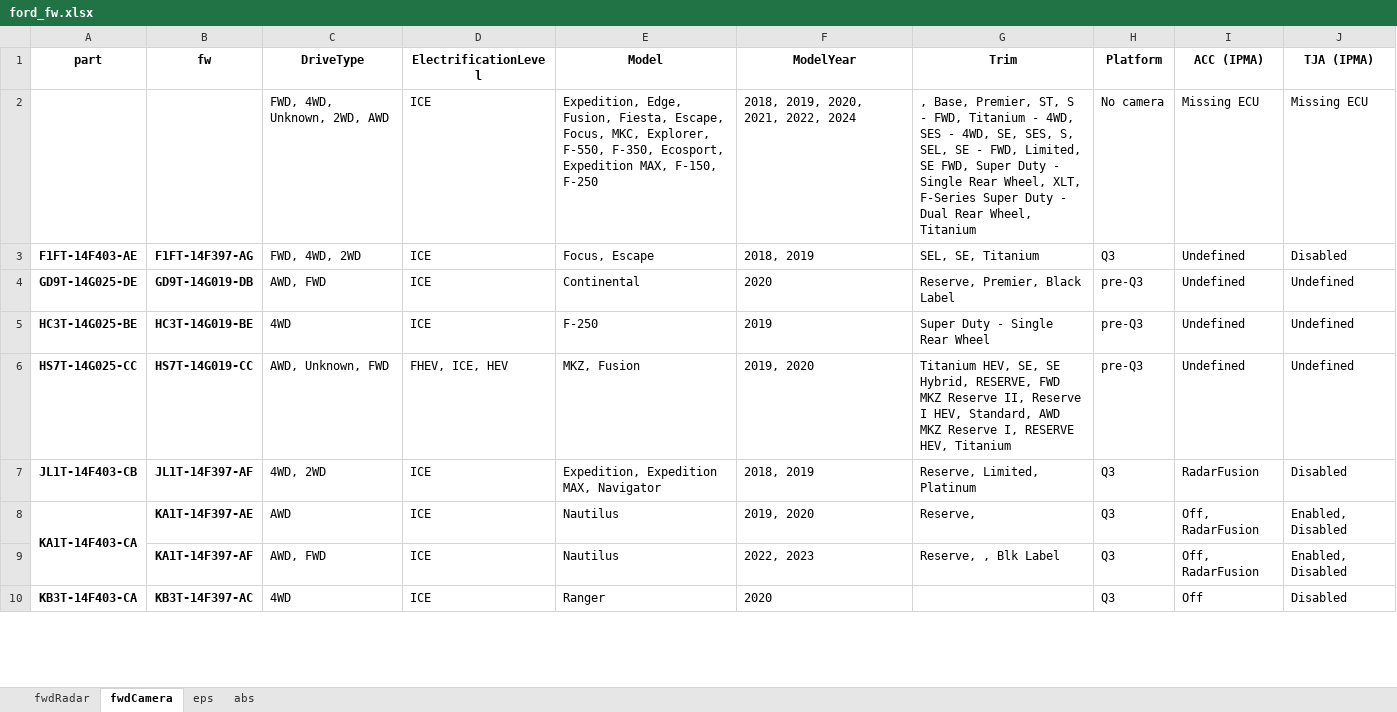
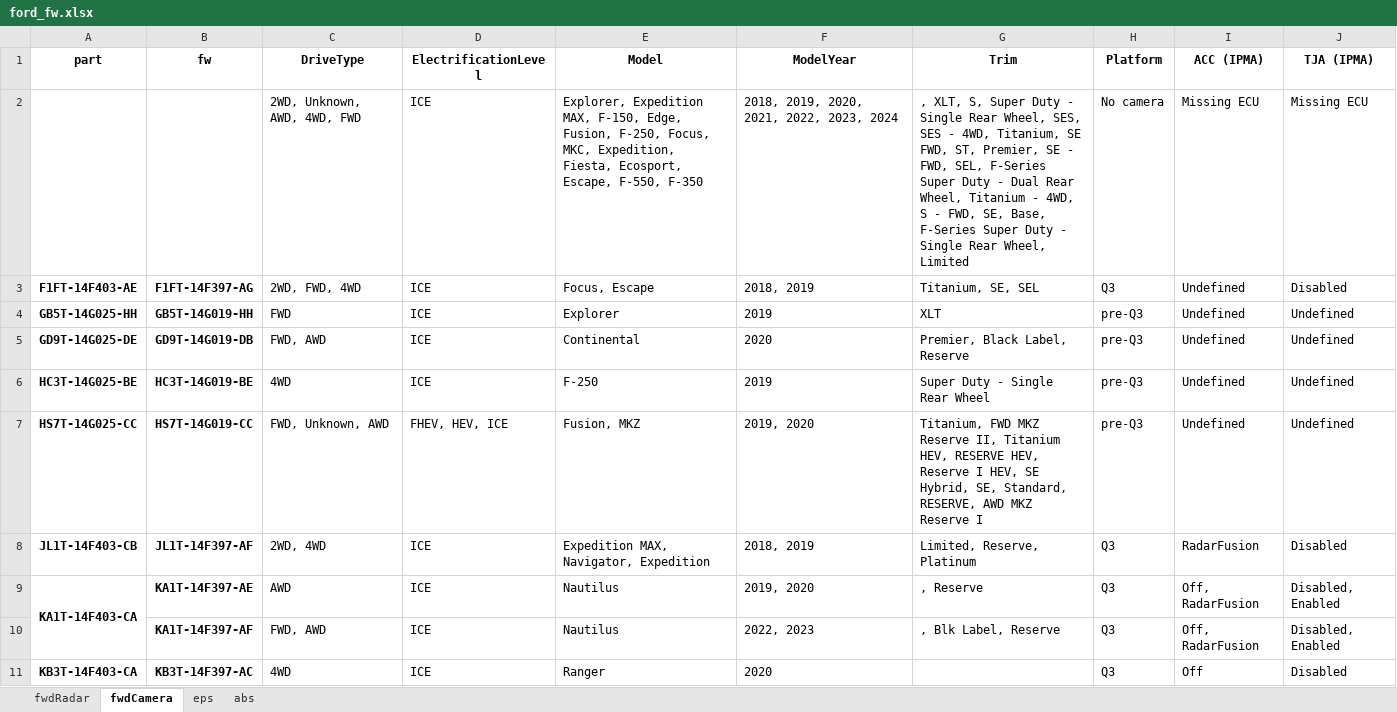
Before and after one commit to incognitojam/op-notebooks, an Excel workbook: projects/ford_fw.xlsx, sheet fwdCamera, drawn as a sheet; only a part is shown; values as stored, in another font and other column widths than the file's, no borders; addresses are those after the commit; the diff covers the shown part only; the diff names each change by its address in the sheet, - before the commit and + after, or states it on an @@ line.

```diff
--- a/projects/ford_fw.xlsx (sheet fwdCamera)
+++ b/projects/ford_fw.xlsx (sheet fwdCamera)
-C2 (DriveType): FWD, 4WD, Unknown, 2WD, AWD
+C2 (DriveType): 2WD, Unknown, AWD, 4WD, FWD
-E2 (Model): Expedition, Edge, Fusion, Fiesta, Escape, Focus, MKC, Explorer, F-550, F-350, Ecosport, Expedition MAX, F-150, F-250
+E2 (Model): Explorer, Expedition MAX, F-150, Edge, Fusion, F-250, Focus, MKC, Expedition, Fiesta, Ecosport, Escape, F-550, F-350
-F2 (ModelYear): 2018, 2019, 2020, 2021, 2022, 2024
+F2 (ModelYear): 2018, 2019, 2020, 2021, 2022, 2023, 2024
-G2 (Trim): , Base, Premier, ST, S - FWD, Titanium - 4WD, SES - 4WD, SE, SES, S, SEL, SE - FWD, Limited, SE FWD, Super Duty - Single Rear Wheel, XLT, F-Series Super Duty - Dual Rear Wheel, Titanium
+G2 (Trim): , XLT, S, Super Duty - Single Rear Wheel, SES, SES - 4WD, Titanium, SE FWD, ST, Premier, SE - FWD, SEL, F-Series Super Duty - Dual Rear Wheel, Titanium - 4WD, S - FWD, SE, Base, F-Series Super Duty - Single Rear Wheel, Limited
-C3 (DriveType): FWD, 4WD, 2WD
+C3 (DriveType): 2WD, FWD, 4WD
-G3 (Trim): SEL, SE, Titanium
+G3 (Trim): Titanium, SE, SEL
+row 4: GB5T-14G025-HH | GB5T-14G019-HH | FWD | ICE | Explorer | 2019 | XLT | pre-Q3 | Undefined | Undefined
-C5 (DriveType): AWD, FWD
+C5 (DriveType): FWD, AWD
-G5 (Trim): Reserve, Premier, Black Label
+G5 (Trim): Premier, Black Label, Reserve
-C7 (DriveType): AWD, Unknown, FWD
+C7 (DriveType): FWD, Unknown, AWD
-D7 (ElectrificationLevel): FHEV, ICE, HEV
+D7 (ElectrificationLevel): FHEV, HEV, ICE
-E7 (Model): MKZ, Fusion
+E7 (Model): Fusion, MKZ
-G7 (Trim): Titanium HEV, SE, SE Hybrid, RESERVE, FWD MKZ Reserve II, Reserve I HEV, Standard, AWD MKZ Reserve I, RESERVE HEV, Titanium
+G7 (Trim): Titanium, FWD MKZ Reserve II, Titanium HEV, RESERVE HEV, Reserve I HEV, SE Hybrid, SE, Standard, RESERVE, AWD MKZ Reserve I
-C8 (DriveType): 4WD, 2WD
+C8 (DriveType): 2WD, 4WD
-E8 (Model): Expedition, Expedition MAX, Navigator
+E8 (Model): Expedition MAX, Navigator, Expedition
-G8 (Trim): Reserve, Limited, Platinum
+G8 (Trim): Limited, Reserve, Platinum
-G9 (Trim): Reserve,
+G9 (Trim): , Reserve
-J9:J10 (TJA (IPMA)): Enabled, Disabled
+J9:J10 (TJA (IPMA)): Disabled, Enabled
-C10 (DriveType): AWD, FWD
+C10 (DriveType): FWD, AWD
-G10 (Trim): Reserve, , Blk Label
+G10 (Trim): , Blk Label, Reserve
```
Also changed, not shown: 10 added rows, 1 removed row, 128 edited cells and merged cells elsewhere in this sheet, sheet abs, sheet eps, sheet fwdRadar, 2 other files.
